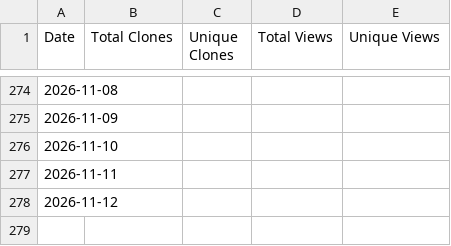
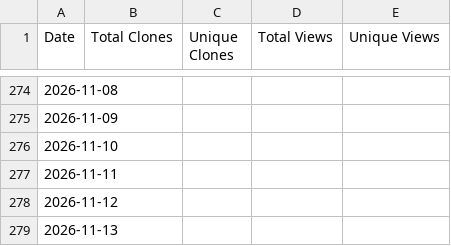
Before and after one commit to barrycurran-PhilosopAI-Cohort/MAS-Modular-Architecture-System, a CSV file: traffic_stats/history.csv, drawn as a sheet; only a part is shown, gaps mark what is left out.

```diff
--- a/traffic_stats/history.csv
+++ b/traffic_stats/history.csv
@@ -278 +278,2 @@ Date,Total Clones,Unique Clones,Total Views,Unique Views
 2026-11-12,,,,
+2026-11-13,,,,
```
